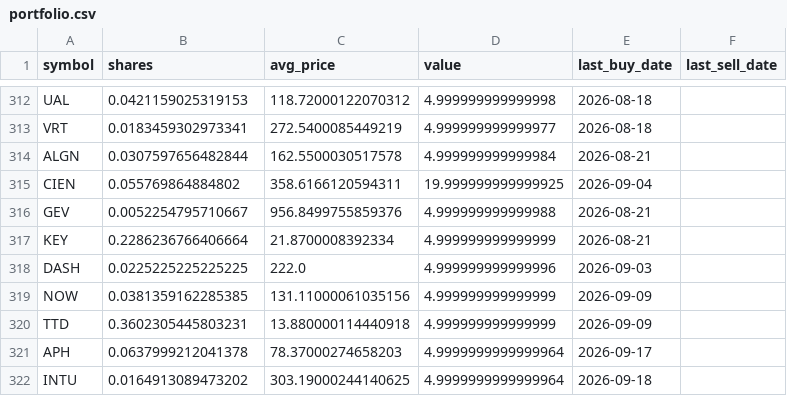
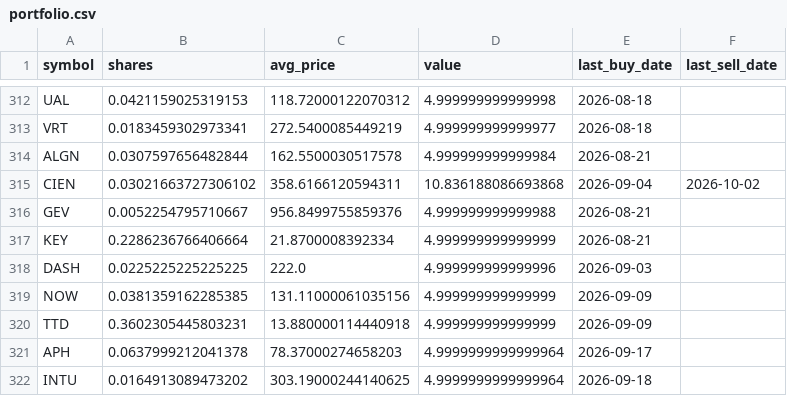
Before and after one commit to TechGroei/Test_Stock_Trading_Strategy, a CSV file: data/portfolio.csv, drawn as a sheet; only a part is shown, gaps mark what is left out; the diff covers the shown part only.

```diff
--- a/data/portfolio.csv
+++ b/data/portfolio.csv
@@ -314,3 +314,3 @@ VRT,0.0183459302973341,272.5400085449219,4.999999999999977,2026-08-18,
 ALGN,0.0307597656482844,162.5500030517578,4.999999999999984,2026-08-21,
-CIEN,0.055769864884802,358.6166120594311,19.999999999999925,2026-09-04,
+CIEN,0.03021663727306102,358.6166120594311,10.836188086693868,2026-09-04,2026-10-02
 GEV,0.0052254795710667,956.8499755859376,4.999999999999988,2026-08-21,
```
Also changed, not shown: 1 added row and 19 edited cells elsewhere in this file, data/trades_history.csv, 1 other file.
